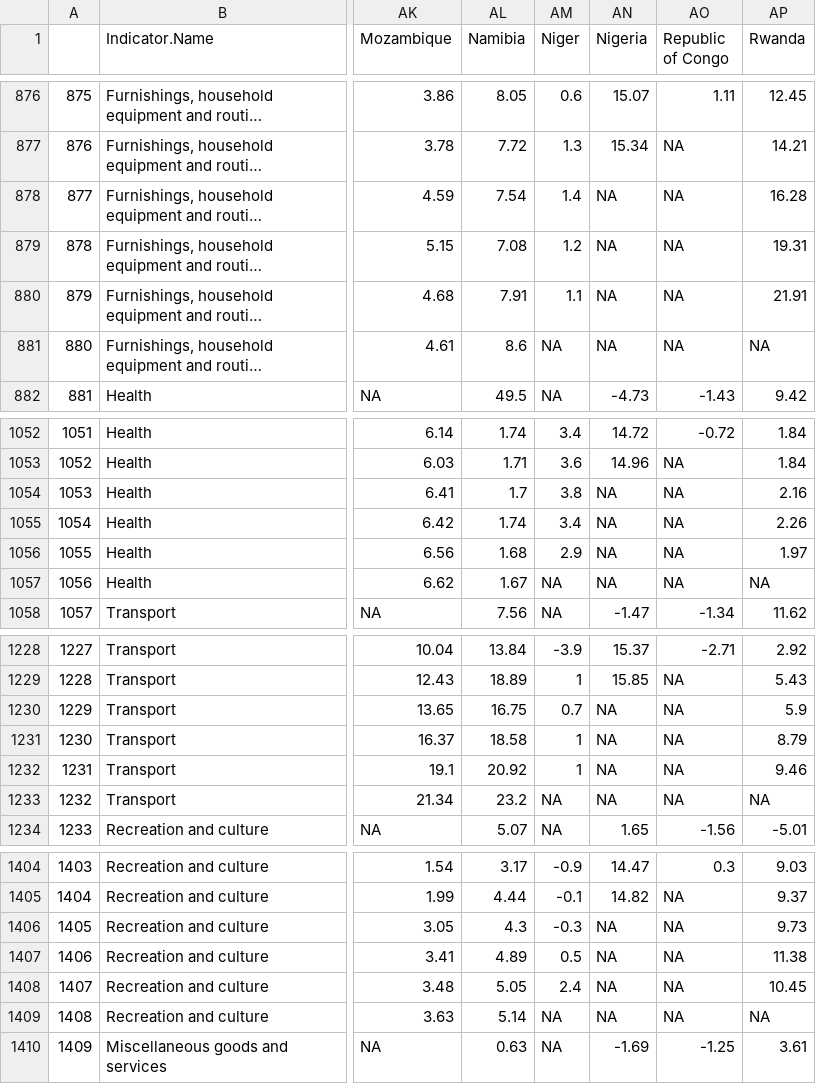
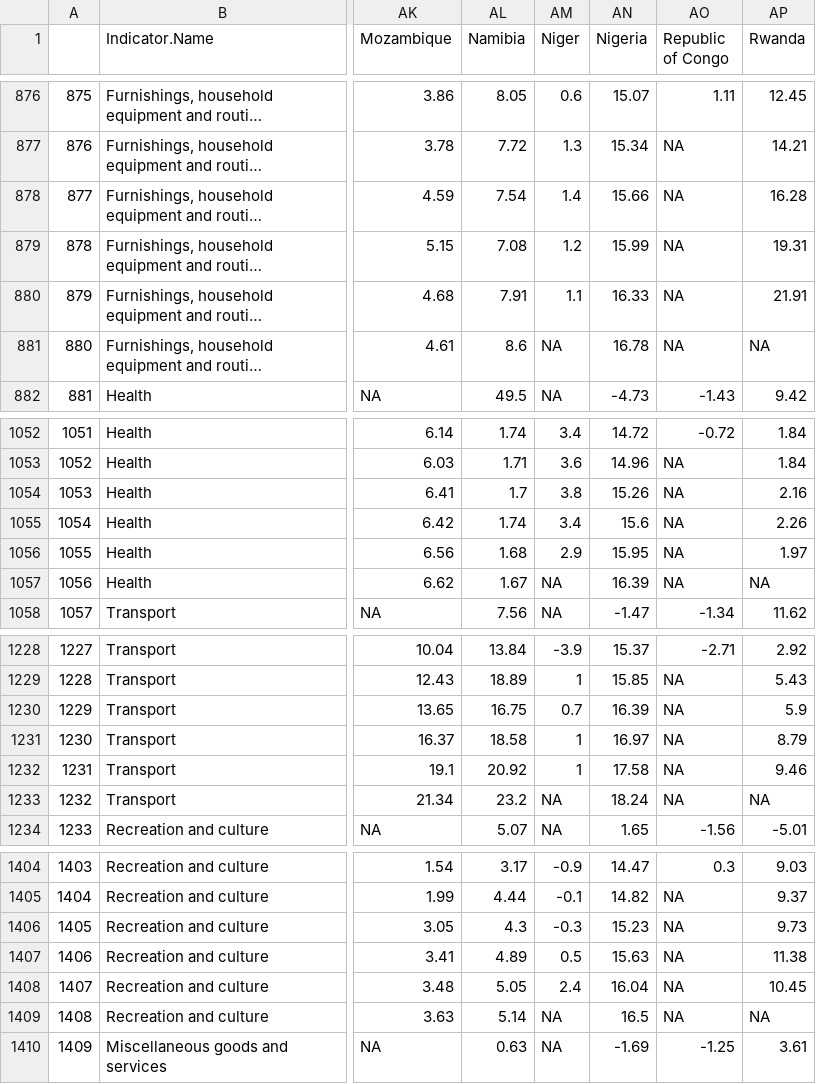
Before and after one commit to adamoxford/InflationData, a CSV file: africaData2.csv, drawn as a sheet; only a part is shown, gaps mark what is left out; long unchanged cells end in …; the diff covers the shown part only; the diff names each change by its address in the sheet, - before the commit and + after, or states it on an @@ line.

Commit message:
Added Nigeria to manual updates

```diff
--- a/africaData2.csv
+++ b/africaData2.csv
-AN878 (Nigeria): NA
+AN878 (Nigeria): 15.66
-AN879 (Nigeria): NA
+AN879 (Nigeria): 15.99
-AN880 (Nigeria): NA
+AN880 (Nigeria): 16.33
-AN881 (Nigeria): NA
+AN881 (Nigeria): 16.78
-AN1054 (Nigeria): NA
+AN1054 (Nigeria): 15.26
-AN1055 (Nigeria): NA
+AN1055 (Nigeria): 15.6
-AN1056 (Nigeria): NA
+AN1056 (Nigeria): 15.95
-AN1057 (Nigeria): NA
+AN1057 (Nigeria): 16.39
-AN1230 (Nigeria): NA
+AN1230 (Nigeria): 16.39
-AN1231 (Nigeria): NA
+AN1231 (Nigeria): 16.97
-AN1232 (Nigeria): NA
+AN1232 (Nigeria): 17.58
-AN1233 (Nigeria): NA
+AN1233 (Nigeria): 18.24
-AN1406 (Nigeria): NA
+AN1406 (Nigeria): 15.23
-AN1407 (Nigeria): NA
+AN1407 (Nigeria): 15.63
-AN1408 (Nigeria): NA
+AN1408 (Nigeria): 16.04
-AN1409 (Nigeria): NA
+AN1409 (Nigeria): 16.5
```
Also changed, not shown: 36 edited cells elsewhere in this file, africaData3.csv, africaInflationData.csv, 2 other files.
